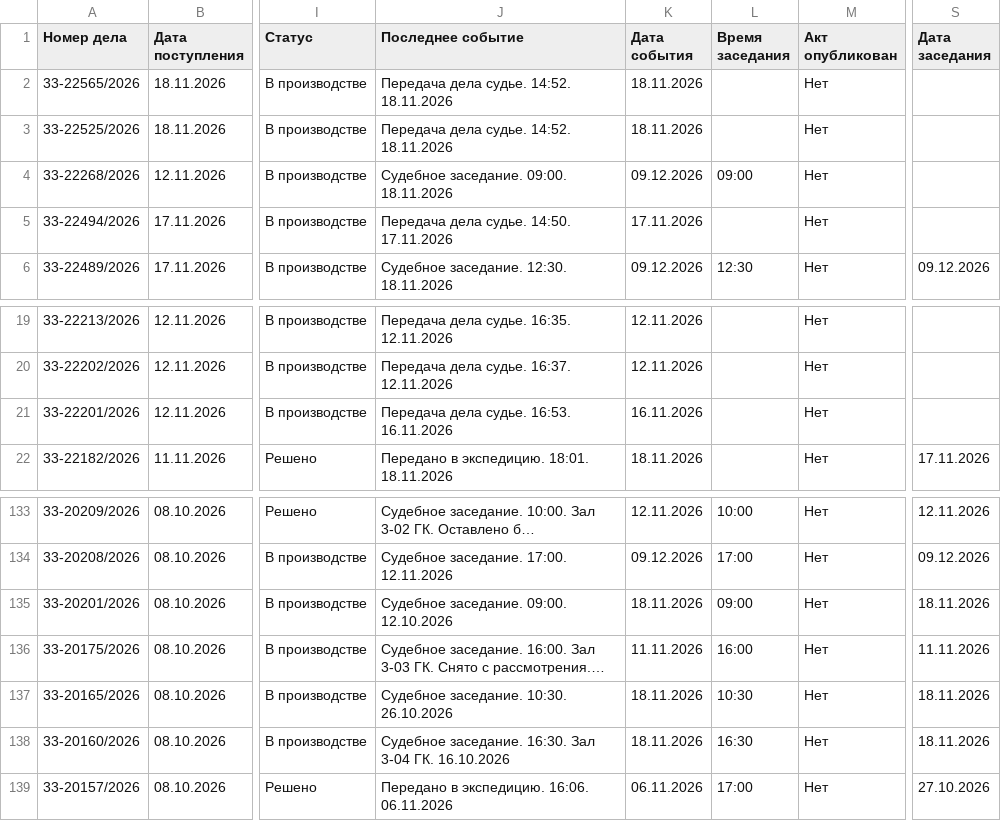
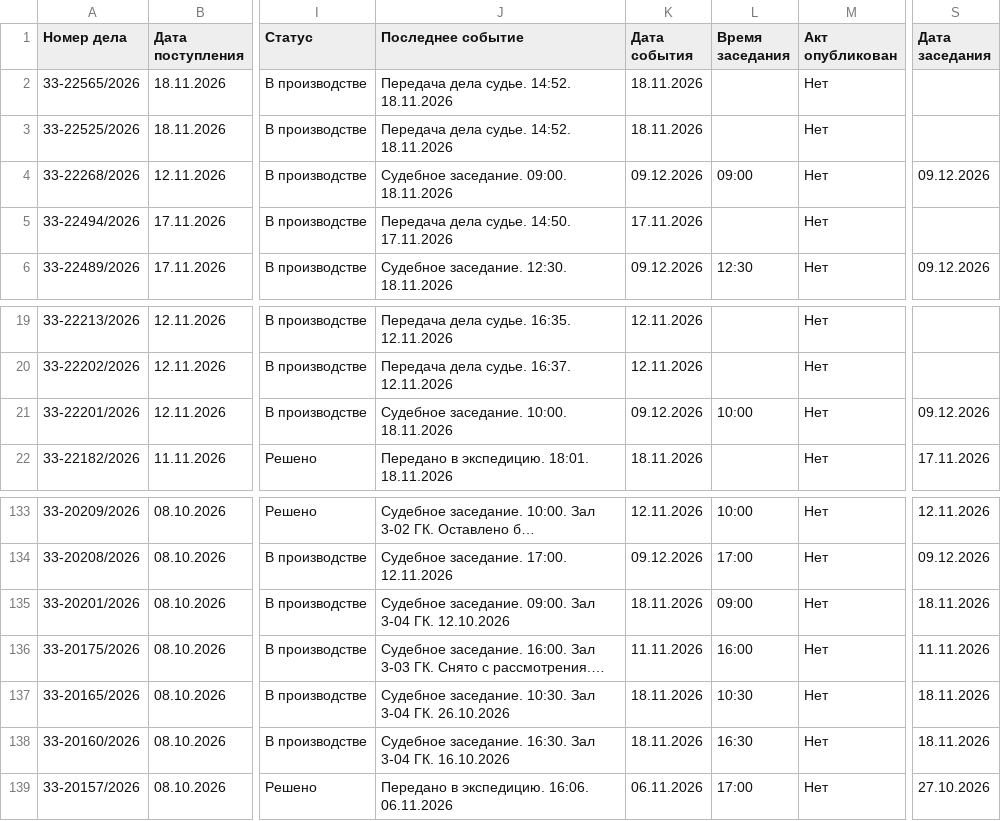
Before and after one commit to SelivanovAS/dashboard-bashkortostan, a CSV file: data/sberbank_cases.csv, drawn as a sheet; only a part is shown, gaps mark what is left out; long unchanged cells end in …; the diff names each change by its address in the sheet, - before the commit and + after, or states it on an @@ line.

```diff
--- a/data/sberbank_cases.csv
+++ b/data/sberbank_cases.csv
-S4 (Дата заседания): (empty)
+S4 (Дата заседания): 09.12.2026
-J21 (Последнее событие): Передача дела судье. 16:53. 16.11.2026
+J21 (Последнее событие): Судебное заседание. 10:00. 18.11.2026
-K21 (Дата события): 16.11.2026
+K21 (Дата события): 09.12.2026
-L21 (Время заседания): (empty)
+L21 (Время заседания): 10:00
-S21 (Дата заседания): (empty)
+S21 (Дата заседания): 09.12.2026
-J135 (Последнее событие): Судебное заседание. 09:00. 12.10.2026
+J135 (Последнее событие): Судебное заседание. 09:00. Зал 3-04 ГК. 12.10.2026
-J137 (Последнее событие): Судебное заседание. 10:30. 26.10.2026
+J137 (Последнее событие): Судебное заседание. 10:30. Зал 3-04 ГК. 26.10.2026
```
Also changed, not shown: 10 other files.
